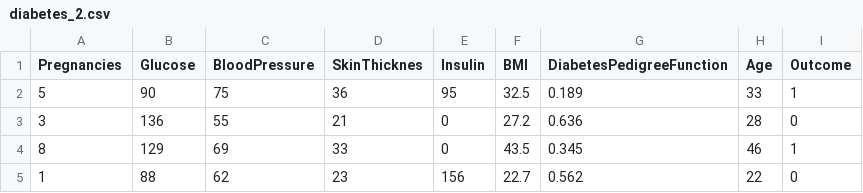
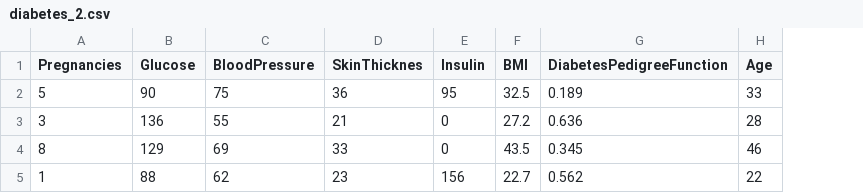
Before and after one commit to VariniaTarqui98/Dataset, a CSV file: diabetes_2.csv, drawn as a sheet; the diff names each change by its address in the sheet, - before the commit and + after, or states it on an @@ line.

Commit message:
Update diabetes_2.csv

```diff
--- a/diabetes_2.csv
+++ b/diabetes_2.csv
-column I (Outcome), rows 2-5: 1 | 0 | 1 | 0
```
